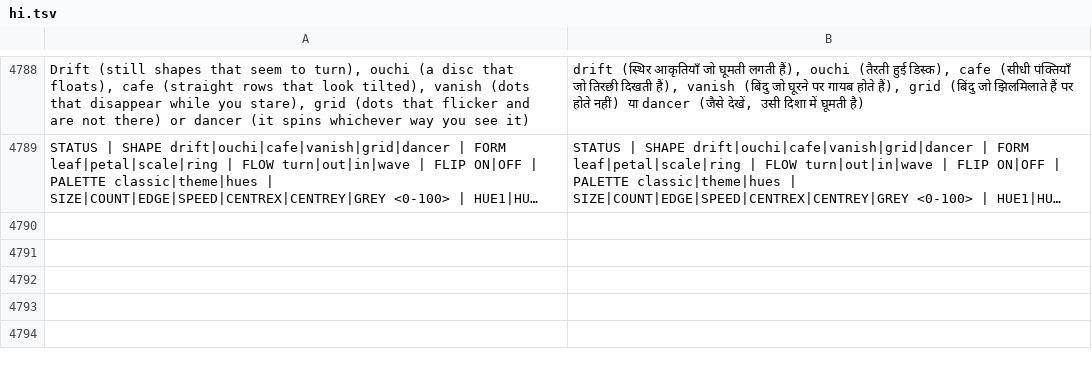
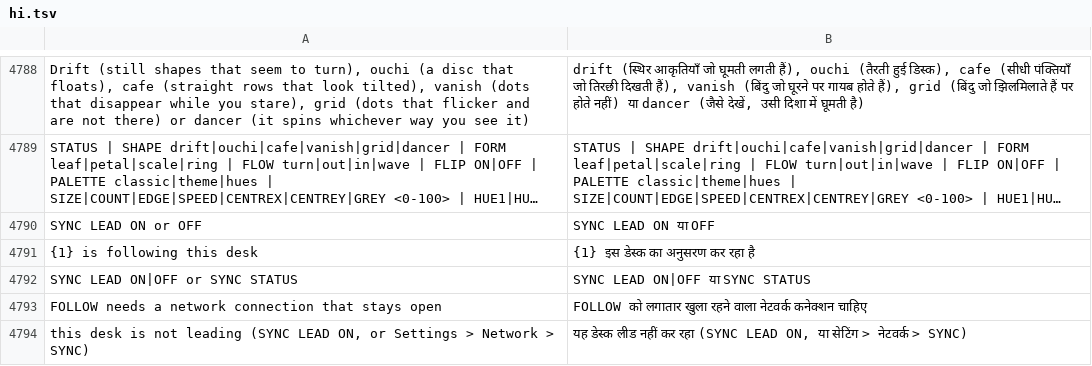
Before and after one commit to Utopian-Academy/Deckboy, a TSV file: data/lang/hi.tsv, drawn as a sheet; only a part is shown, gaps mark what is left out; long unchanged cells end in …; the diff names each change by its address in the sheet, - before the commit and + after, or states it on an @@ line.

```diff
--- a/data/lang/hi.tsv
+++ b/data/lang/hi.tsv
+row 4790: SYNC LEAD ON or OFF | SYNC LEAD ON या OFF
+row 4791: {1} is following this desk | {1} इस डेस्क का अनुसरण कर रहा है
+row 4792: SYNC LEAD ON|OFF or SYNC STATUS | SYNC LEAD ON|OFF या SYNC STATUS
+row 4793: FOLLOW needs a network connection that stays open | FOLLOW को लगातार खुला रहने वाला नेटवर्क कनेक्शन चाहिए
+row 4794: this desk is not leading (SYNC LEAD ON, or Settings > Network > SYNC) | यह डेस्क लीड नहीं कर रहा (SYNC LEAD ON, या सेटिंग > नेटवर्क > SYNC)
```
Also changed, not shown: data/lang/ckb.tsv, data/lang/el.tsv, 32 other files.
